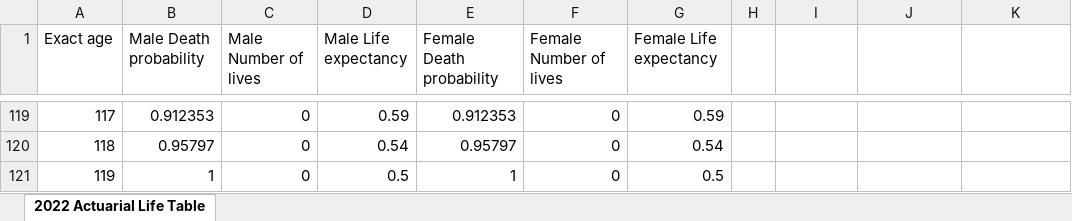
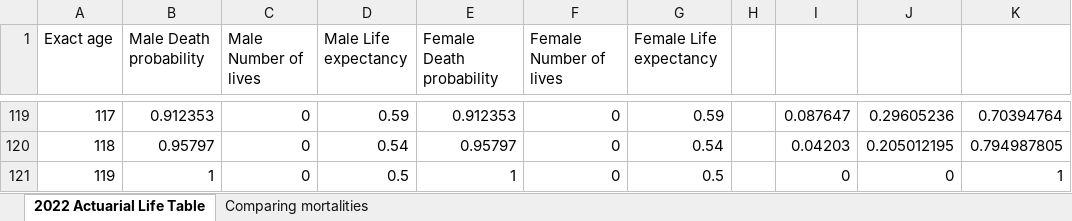
Before and after one commit to sodamkim46/attr-cm-microsimulation, an Excel workbook: 2022 Actuarial Life Table.xlsx, sheet 2022 Actuarial Life Table, drawn as a sheet; only a part is shown, gaps mark what is left out; values as stored, in another font and other column widths than the file's, no borders; the diff covers the shown part only; the diff names each change by its address in the sheet, - before the commit and + after, or states it on an @@ line.

Commit message:
Comparing mortalities (actuarial table vs model - remove variability)

```diff
--- a/2022 Actuarial Life Table.xlsx (sheet 2022 Actuarial Life Table)
+++ b/2022 Actuarial Life Table.xlsx (sheet 2022 Actuarial Life Table)
+sheet tab: Comparing mortalities
-I119: (empty)
+I119: 0.087647
-J119: (empty)
+J119: 0.29605236
-K119: (empty)
+K119: 0.70394764
-I120: (empty)
+I120: 0.04203
-J120: (empty)
+J120: 0.205012195
-K120: (empty)
+K120: 0.794987805
-I121: (empty)
+I121: 0
-J121: (empty)
+J121: 0
-K121: (empty)
+K121: 1
```
Also changed, not shown: 121 edited cells elsewhere in this sheet, 5 other files.
